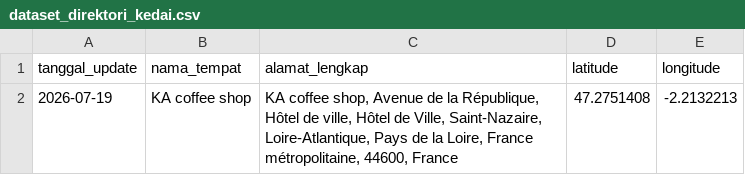
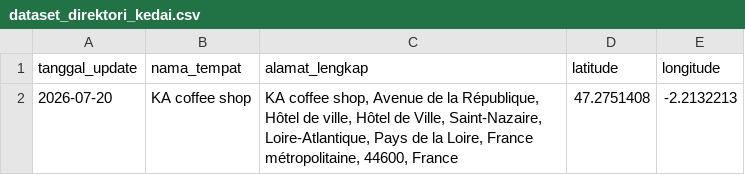
Before and after one commit to IPutuKrisnaPramanaYuda/DirektoriKedai, a CSV file: dataset_direktori_kedai.csv, drawn as a sheet.

Commit message:
Update Direktori Kedai Kopi: 2026-07-20 10:37:45

```diff
--- a/dataset_direktori_kedai.csv
+++ b/dataset_direktori_kedai.csv
@@ -1,2 +1,2 @@
 tanggal_update,nama_tempat,alamat_lengkap,latitude,longitude
-2026-07-19,KA coffee shop,"KA coffee shop, Avenue de la République, Hôtel de ville, Hôtel de Ville, Saint-Nazaire, Loire-Atlantique, Pays de la Loire, France métropolitaine, 44600, France",47.2751408,-2.2132213
+2026-07-20,KA coffee shop,"KA coffee shop, Avenue de la République, Hôtel de ville, Hôtel de Ville, Saint-Nazaire, Loire-Atlantique, Pays de la Loire, France métropolitaine, 44600, France",47.2751408,-2.2132213
```
